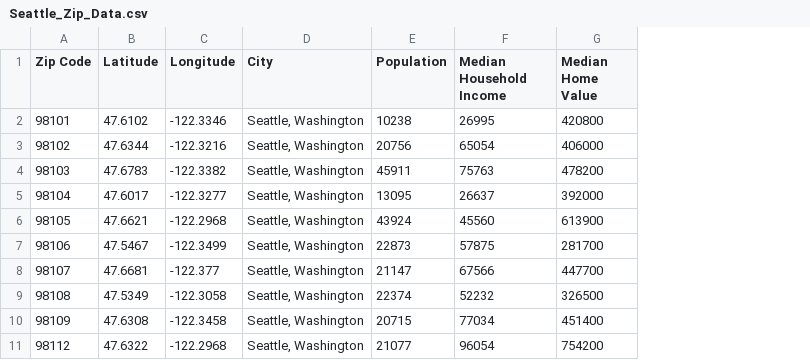
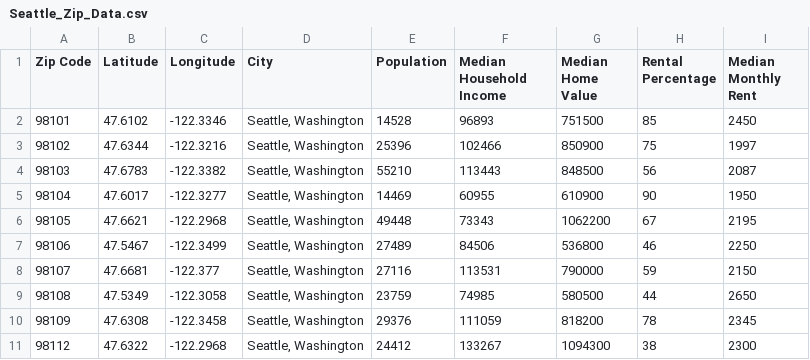
Before and after one commit to ScottMcLean98/Project1, a CSV file: Resources/Seattle_Zip_Data.csv, drawn as a sheet; only a part is shown; the diff covers the shown part only; the diff names each change by its address in the sheet, - before the commit and + after, or states it on an @@ line.

```diff
--- a/Resources/Seattle_Zip_Data.csv
+++ b/Resources/Seattle_Zip_Data.csv
+column H (Rental Percentage), rows 2-11: 85 | 75 | 56 | 90 | 67 | 46 | 59 | 44 | 78 | 38
+column I (Median Monthly Rent), rows 2-11: 2450 | 1997 | 2087 | 1950 | 2195 | 2250 | 2150 | 2650 | 2345 | 2300
-E2 (Population): 10238
+E2 (Population): 14528
-F2 (Median Household Income): 26995
+F2 (Median Household Income): 96893
-G2 (Median Home Value): 420800
+G2 (Median Home Value): 751500
-E3 (Population): 20756
+E3 (Population): 25396
-F3 (Median Household Income): 65054
+F3 (Median Household Income): 102466
-G3 (Median Home Value): 406000
+G3 (Median Home Value): 850900
-E4 (Population): 45911
+E4 (Population): 55210
-F4 (Median Household Income): 75763
+F4 (Median Household Income): 113443
-G4 (Median Home Value): 478200
+G4 (Median Home Value): 848500
-E5 (Population): 13095
+E5 (Population): 14469
-F5 (Median Household Income): 26637
+F5 (Median Household Income): 60955
-G5 (Median Home Value): 392000
+G5 (Median Home Value): 610900
-E6 (Population): 43924
+E6 (Population): 49448
-F6 (Median Household Income): 45560
+F6 (Median Household Income): 73343
-G6 (Median Home Value): 613900
+G6 (Median Home Value): 1062200
-E7 (Population): 22873
+E7 (Population): 27489
-F7 (Median Household Income): 57875
+F7 (Median Household Income): 84506
-G7 (Median Home Value): 281700
+G7 (Median Home Value): 536800
-E8 (Population): 21147
+E8 (Population): 27116
-F8 (Median Household Income): 67566
+F8 (Median Household Income): 113531
-G8 (Median Home Value): 447700
+G8 (Median Home Value): 790000
-E9 (Population): 22374
+E9 (Population): 23759
-F9 (Median Household Income): 52232
+F9 (Median Household Income): 74985
-G9 (Median Home Value): 326500
+G9 (Median Home Value): 580500
-E10 (Population): 20715
+E10 (Population): 29376
-F10 (Median Household Income): 77034
+F10 (Median Household Income): 111059
-G10 (Median Home Value): 451400
+G10 (Median Home Value): 818200
-E11 (Population): 21077
+E11 (Population): 24412
-F11 (Median Household Income): 96054
+F11 (Median Household Income): 133267
-G11 (Median Home Value): 754200
+G11 (Median Home Value): 1094300
```
Also changed, not shown: 66 edited cells elsewhere in this file, 5 other files.
